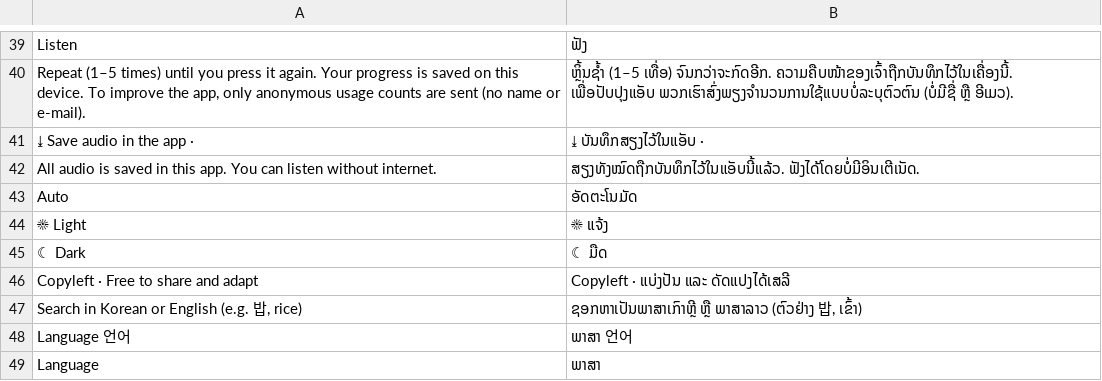
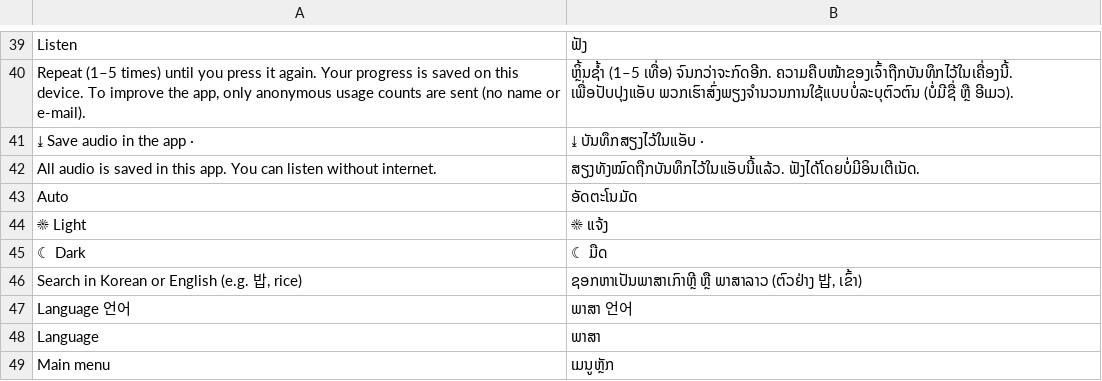
Before and after one commit to insoo-commits/kor-app-en, a TSV file: src/i18n/lo/ui.tsv, drawn as a sheet; only a part is shown, gaps mark what is left out; the shorter side is filled out with more unchanged rows.

```diff
--- a/src/i18n/lo/ui.tsv
+++ b/src/i18n/lo/ui.tsv
@@ -45,3 +45,2 @@ Auto	ອັດຕະໂນມັດ
 ☾ Dark	☾ ມືດ
-Copyleft · Free to share and adapt	Copyleft · ແບ່ງປັນ ແລະ ດັດແປງໄດ້ເສລີ
 Search in Korean or English (e.g. 밥, rice)	ຊອກຫາເປັນພາສາເກົາຫຼີ ຫຼື ພາສາລາວ (ຕົວຢ່າງ 밥, ເຂົ້າ)
```
Also changed, not shown: src/i18n/my/ui.tsv, src/i18n/ne/ui.tsv, 9 other files.
